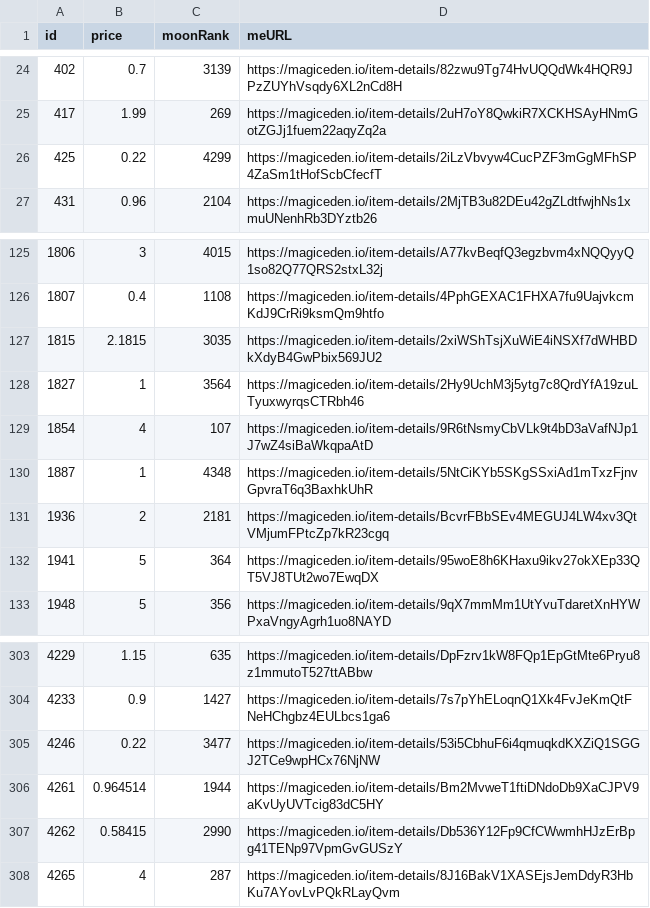
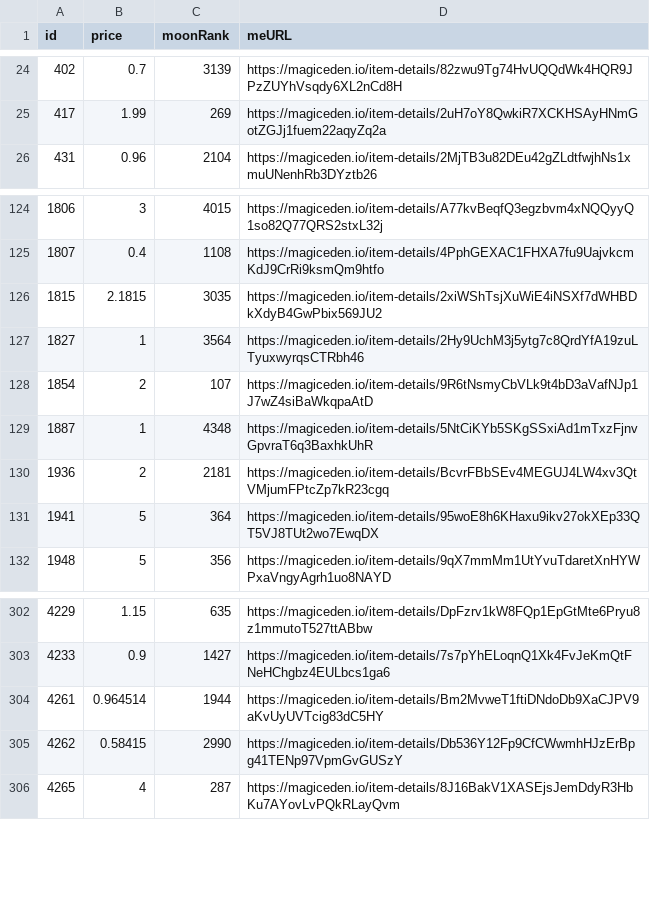
Before and after one commit to pgaspar/saibagang-monitor, a CSV file: data-magiceden.csv, drawn as a sheet; only a part is shown, gaps mark what is left out.

Commit message:
Flat: latest data (2022-01-05T21:14:12.208Z) {   "date": "2022-01-05T21:14:12.208Z",   "files": [     {       "name": "data-magiceden.csv",       "deltaBytes": -189,       "source": "https://api-mainnet.magiceden.io/rpc/getListedNFTsByQuery?q=%7B%22%24match%22%3A%7B%22collectionSymbol%22%3A%22saiba_gang%22%7D%2C%22%24sort%22%3A%7B%22takerAmount%22%3A1%2C%22createdAt%22%3A-1%7D%7D"     },     {       "name": "picks-magiceden.csv",       "deltaBytes": 1,       "source": "https://api-mainnet.magiceden.io/rpc/getListedNFTsByQuery?q=%7B%22%24match%22%3A%7B%22collectionSymbol%22%3A%22saiba_gang%22%7D%2C%22%24sort%22%3A%7B%22takerAmount%22%3A1%2C%22createdAt%22%3A-1%7D%7D"     }   ] }

```diff
--- a/data-magiceden.csv
+++ b/data-magiceden.csv
@@ -25,3 +25,2 @@ id,price,moonRank,meURL
 417,1.99,269,https://magiceden.io/item-details/2uH7oY8QwkiR7XCKHSAyHNmGotZGJj1fuem22aqyZq2a
-425,0.22,4299,https://magiceden.io/item-details/2iLzVbvyw4CucPZF3mGgMFhSP4ZaSm1tHofScbCfecfT
 431,0.96,2104,https://magiceden.io/item-details/2MjTB3u82DEu42gZLdtfwjhNs1xmuUNenhRb3DYztb26
@@ -128,3 +127,3 @@ id,price,moonRank,meURL
 1827,1,3564,https://magiceden.io/item-details/2Hy9UchM3j5ytg7c8QrdYfA19zuLTyuxwyrqsCTRbh46
-1854,4,107,https://magiceden.io/item-details/9R6tNsmyCbVLk9t4bD3aVafNJp1J7wZ4siBaWkqpaAtD
+1854,2,107,https://magiceden.io/item-details/9R6tNsmyCbVLk9t4bD3aVafNJp1J7wZ4siBaWkqpaAtD
 1887,1,4348,https://magiceden.io/item-details/5NtCiKYb5SKgSSxiAd1mTxzFjnvGpvraT6q3BaxhkUhR
@@ -304,3 +303,2 @@ id,price,moonRank,meURL
 4233,0.9,1427,https://magiceden.io/item-details/7s7pYhELoqnQ1Xk4FvJeKmQtFNeHChgbz4EULbcs1ga6
-4246,0.22,3477,https://magiceden.io/item-details/53i5CbhuF6i4qmuqkdKXZiQ1SGGJ2TCe9wpHCx76NjNW
 4261,0.964514,1944,https://magiceden.io/item-details/Bm2MvweT1ftiDNdoDb9XaCJPV9aKvUyUVTcig83dC5HY
```
Also changed, not shown: picks-magiceden.csv.
